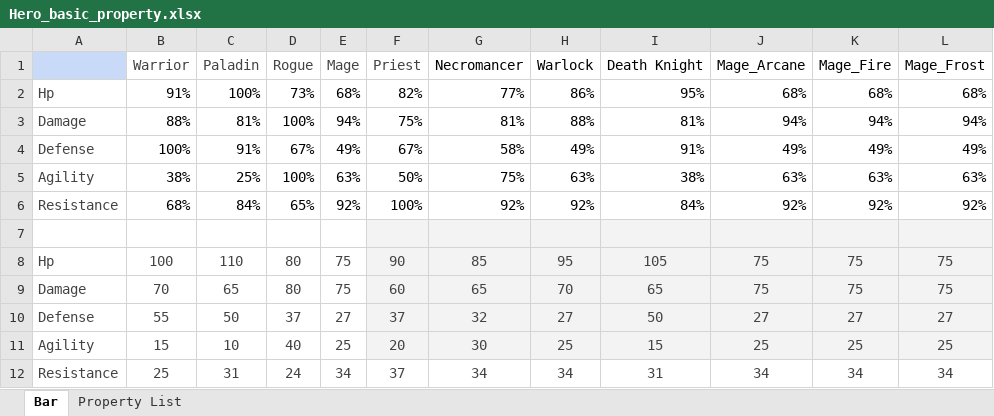
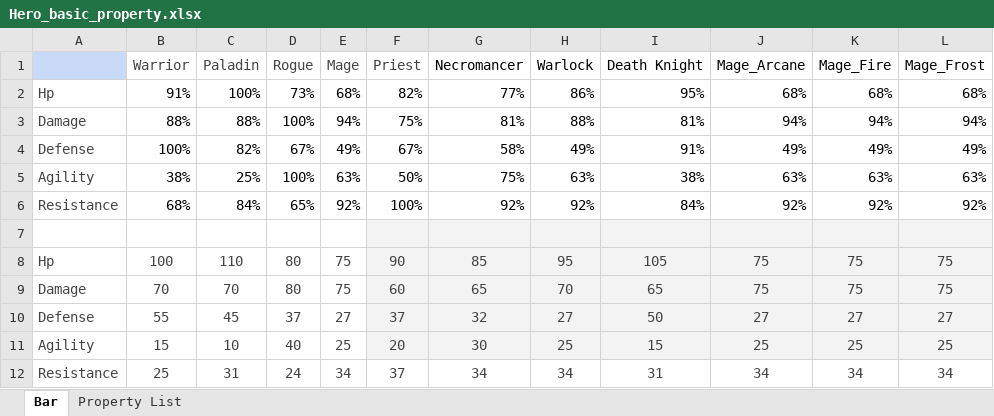
Before and after one commit to ProgramSdy/Legends-of-Champions-Tactics, an Excel workbook: data/Hero_basic_property.xlsx, sheet Bar, drawn as a sheet; only a part is shown; values as stored, in another font and other column widths than the file's, no borders; charts and pictures not drawn; the diff names each change by its address in the sheet, - before the commit and + after, or states it on an @@ line.

Commit message:
Paladin Holy Added

```diff
--- a/data/Hero_basic_property.xlsx (sheet Bar)
+++ b/data/Hero_basic_property.xlsx (sheet Bar)
-C3 (Paladin): 81%
+C3 (Paladin): 88%
-C4 (Paladin): 91%
+C4 (Paladin): 82%
-C9 (Paladin): 65
+C9 (Paladin): 70
-C10 (Paladin): 50
+C10 (Paladin): 45
```
Also changed, not shown: sheet Property List, formulas that keep their value, charts or pictures, data/Hero_resistance.xlsx, 11 other files.
